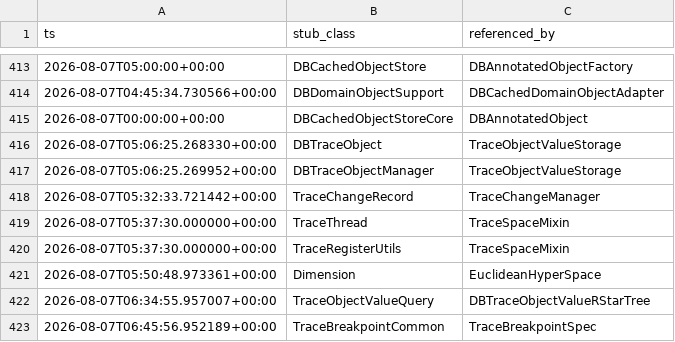
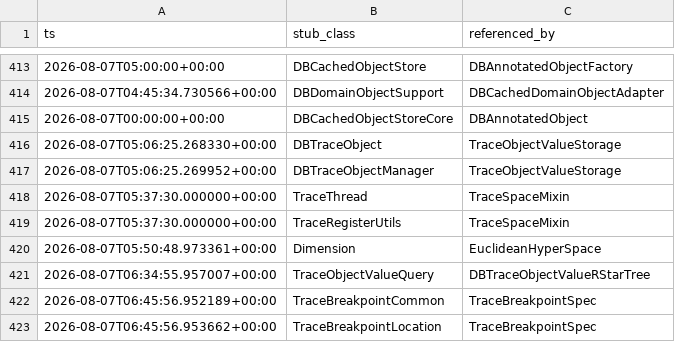
Before and after one commit to cyrex562/ghidra-rs, a TSV file: STUBS.tsv, drawn as a sheet; only a part is shown, gaps mark what is left out; the shorter side is filled out with more unchanged rows.

Commit message:
descent: TraceChangeRecord -> trait (orig_src/Ghidra/Debug/Framework-TraceModeling/src/main/java/ghidra/trace/util/TraceChangeRecord.java)

```diff
--- a/STUBS.tsv
+++ b/STUBS.tsv
@@ -417,3 +417,2 @@ ts	stub_class	referenced_by
 2026-08-07T05:06:25.269952+00:00	DBTraceObjectManager	TraceObjectValueStorage
-2026-08-07T05:32:33.721442+00:00	TraceChangeRecord	TraceChangeManager
 2026-08-07T05:37:30.000000+00:00	TraceThread	TraceSpaceMixin
```
Also changed, not shown: 12 other files.
